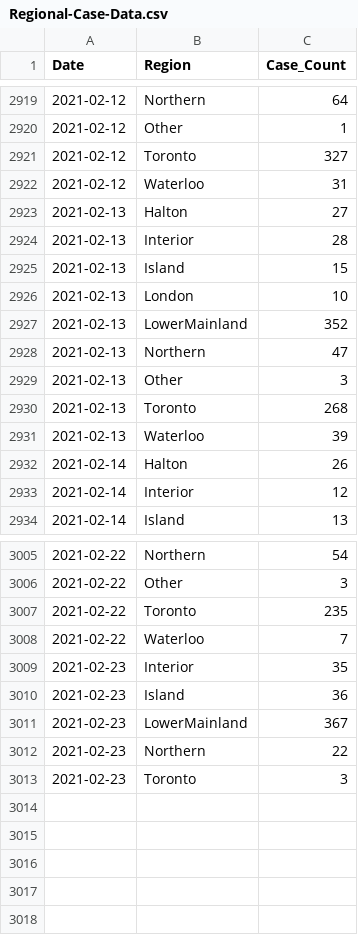
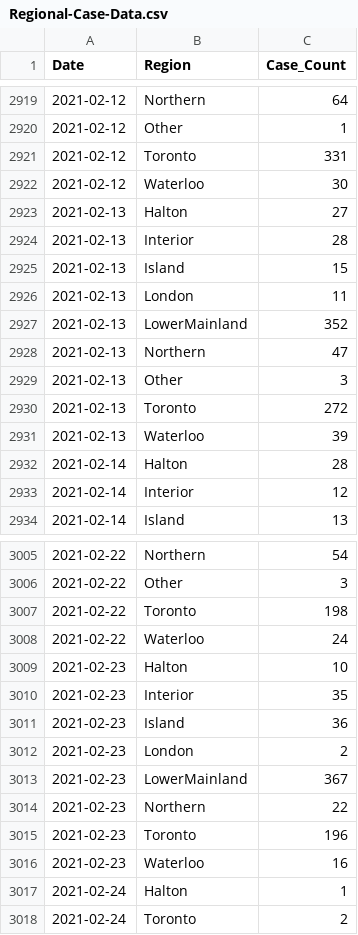
Before and after one commit to peliopoulos/COVID, a CSV file: Regional-Case-Data.csv, drawn as a sheet; only a part is shown, gaps mark what is left out; the diff covers the shown part only.

```diff
--- a/Regional-Case-Data.csv
+++ b/Regional-Case-Data.csv
@@ -2920,4 +2920,4 @@ Date,Region,Case_Count
 2021-02-12,Other,1
-2021-02-12,Toronto,327
-2021-02-12,Waterloo,31
+2021-02-12,Toronto,331
+2021-02-12,Waterloo,30
 2021-02-13,Halton,27
@@ -2925,3 +2925,3 @@ Date,Region,Case_Count
 2021-02-13,Island,15
-2021-02-13,London,10
+2021-02-13,London,11
 2021-02-13,LowerMainland,352
@@ -2929,5 +2929,5 @@ Date,Region,Case_Count
 2021-02-13,Other,3
-2021-02-13,Toronto,268
+2021-02-13,Toronto,272
 2021-02-13,Waterloo,39
-2021-02-14,Halton,26
+2021-02-14,Halton,28
 2021-02-14,Interior,12
@@ -3006,8 +3006,13 @@ Date,Region,Case_Count
 2021-02-22,Other,3
-2021-02-22,Toronto,235
-2021-02-22,Waterloo,7
+2021-02-22,Toronto,198
+2021-02-22,Waterloo,24
+2021-02-23,Halton,10
 2021-02-23,Interior,35
 2021-02-23,Island,36
+2021-02-23,London,2
 2021-02-23,LowerMainland,367
 2021-02-23,Northern,22
-2021-02-23,Toronto,3
+2021-02-23,Toronto,196
+2021-02-23,Waterloo,16
+2021-02-24,Halton,1
+2021-02-24,Toronto,2
```
Also changed, not shown: 70 edited cells elsewhere in this file.
